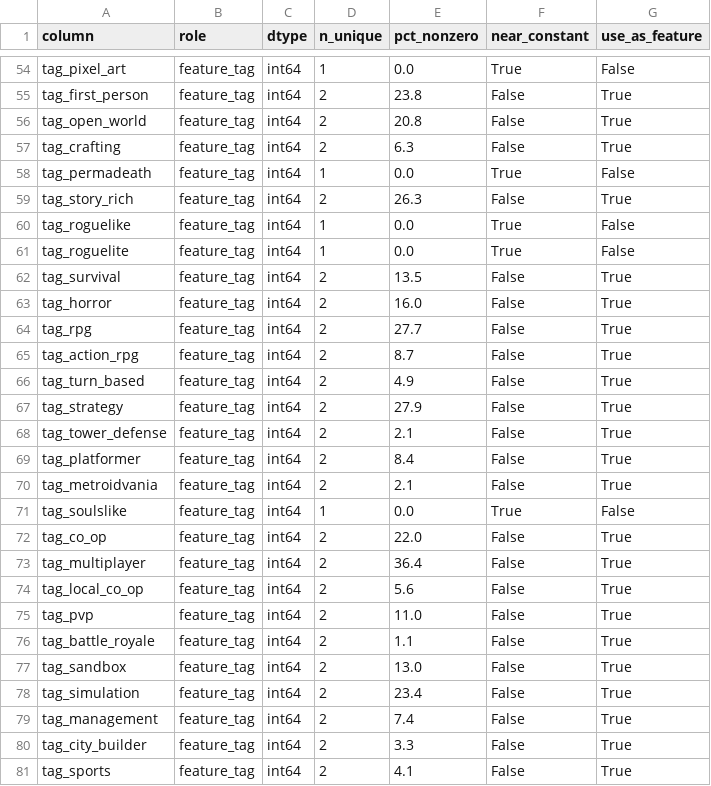
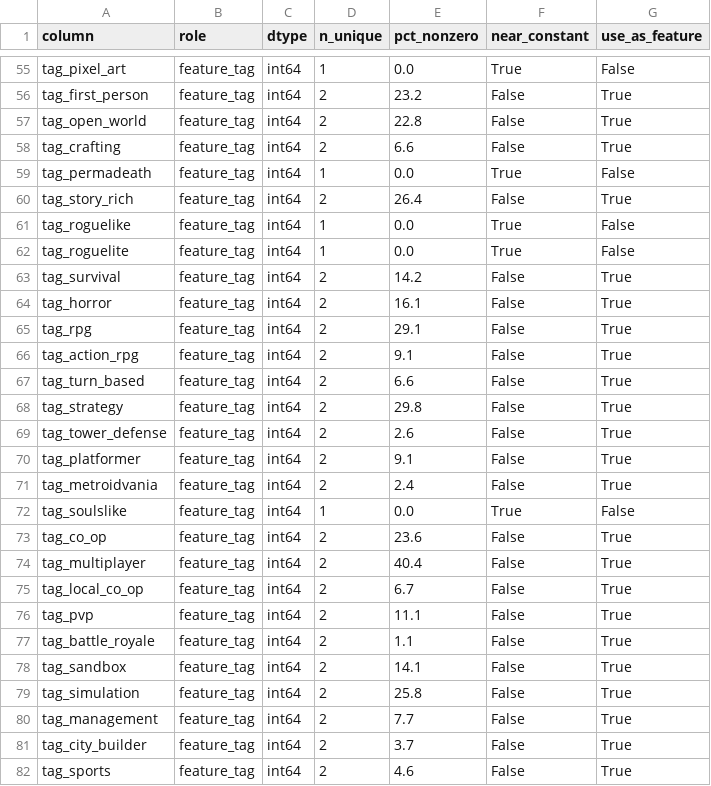
Before and after one commit to SamCCDev/PI_steam, a CSV file: output/dataset_ml_dictionary.csv, drawn as a sheet; only a part is shown, gaps mark what is left out; addresses are those after the commit; the diff covers the shown part only; the diff names each change by its address in the sheet, - before the commit and + after, or states it on an @@ line.

```diff
--- a/output/dataset_ml_dictionary.csv
+++ b/output/dataset_ml_dictionary.csv
-E56 (pct_nonzero): 23.8
+E56 (pct_nonzero): 23.2
-E57 (pct_nonzero): 20.8
+E57 (pct_nonzero): 22.8
-E58 (pct_nonzero): 6.3
+E58 (pct_nonzero): 6.6
-E60 (pct_nonzero): 26.3
+E60 (pct_nonzero): 26.4
-E63 (pct_nonzero): 13.5
+E63 (pct_nonzero): 14.2
-E64 (pct_nonzero): 16.0
+E64 (pct_nonzero): 16.1
-E65 (pct_nonzero): 27.7
+E65 (pct_nonzero): 29.1
-E66 (pct_nonzero): 8.7
+E66 (pct_nonzero): 9.1
-E67 (pct_nonzero): 4.9
+E67 (pct_nonzero): 6.6
-E68 (pct_nonzero): 27.9
+E68 (pct_nonzero): 29.8
-E69 (pct_nonzero): 2.1
+E69 (pct_nonzero): 2.6
-E70 (pct_nonzero): 8.4
+E70 (pct_nonzero): 9.1
-E71 (pct_nonzero): 2.1
+E71 (pct_nonzero): 2.4
-E73 (pct_nonzero): 22.0
+E73 (pct_nonzero): 23.6
-E74 (pct_nonzero): 36.4
+E74 (pct_nonzero): 40.4
-E75 (pct_nonzero): 5.6
+E75 (pct_nonzero): 6.7
-E76 (pct_nonzero): 11.0
+E76 (pct_nonzero): 11.1
-E78 (pct_nonzero): 13.0
+E78 (pct_nonzero): 14.1
-E79 (pct_nonzero): 23.4
+E79 (pct_nonzero): 25.8
-E80 (pct_nonzero): 7.4
+E80 (pct_nonzero): 7.7
-E81 (pct_nonzero): 3.3
+E81 (pct_nonzero): 3.7
-E82 (pct_nonzero): 4.1
+E82 (pct_nonzero): 4.6
```
Also changed, not shown: 1 added row and 90 edited cells elsewhere in this file, 12 other files.
